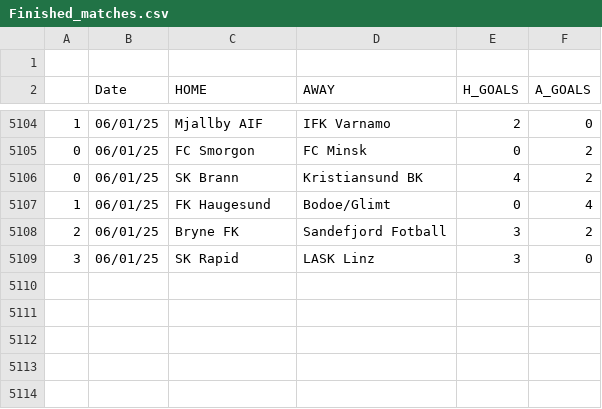
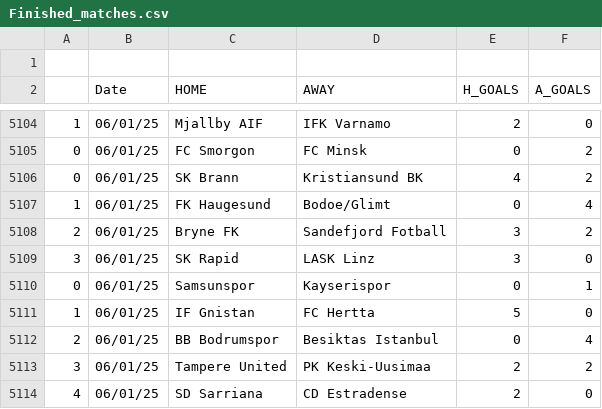
Before and after one commit to JOSPHATT/Finished_Matches, a CSV file: Finished_matches.csv, drawn as a sheet; only a part is shown, gaps mark what is left out; the diff names each change by its address in the sheet, - before the commit and + after, or states it on an @@ line.

```diff
--- a/Finished_matches.csv
+++ b/Finished_matches.csv
+row 5110: 0 | 06/01/25 | Samsunspor | Kayserispor | 0 | 1
+row 5111: 1 | 06/01/25 | IF Gnistan | FC Hertta | 5 | 0
+row 5112: 2 | 06/01/25 | BB Bodrumspor | Besiktas Istanbul | 0 | 4
+row 5113: 3 | 06/01/25 | Tampere United | PK Keski-Uusimaa | 2 | 2
+row 5114: 4 | 06/01/25 | SD Sarriana | CD Estradense | 2 | 0
```
